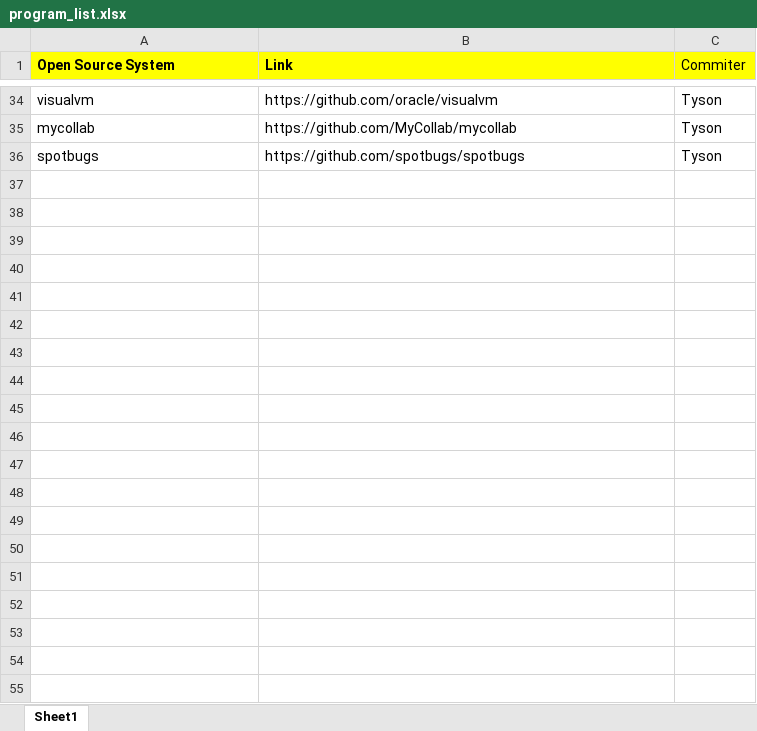
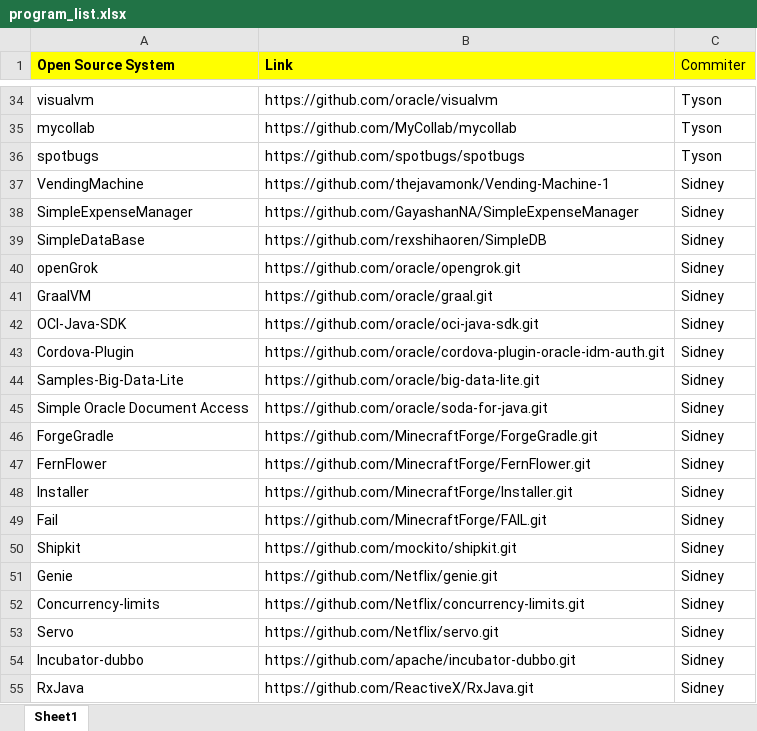
Before and after one commit to sidneyshane/seng300Group3, an Excel workbook: data_gathering/program_list.xlsx, sheet Sheet1, drawn as a sheet; only a part is shown, gaps mark what is left out; values as stored, in another font and other column widths than the file's, no borders; the diff covers the shown part only; the diff names each change by its address in the sheet, - before the commit and + after, or states it on an @@ line.

Commit message:
Updated the list

```diff
--- a/data_gathering/program_list.xlsx (sheet Sheet1)
+++ b/data_gathering/program_list.xlsx (sheet Sheet1)
+row 37: VendingMachine | https://github.com/thejavamonk/Vending-Machine-1 | Sidney
+row 38: SimpleExpenseManager | https://github.com/GayashanNA/SimpleExpenseManager | Sidney
+row 39: SimpleDataBase | https://github.com/rexshihaoren/SimpleDB | Sidney
+row 40: openGrok | https://github.com/oracle/opengrok.git | Sidney
+row 41: GraalVM | https://github.com/oracle/graal.git | Sidney
+row 42: OCI-Java-SDK | https://github.com/oracle/oci-java-sdk.git | Sidney
+row 43: Cordova-Plugin | https://github.com/oracle/cordova-plugin-oracle-idm-auth.git | Sidney
+row 44: Samples-Big-Data-Lite | https://github.com/oracle/big-data-lite.git | Sidney
+row 45: Simple Oracle Document Access | https://github.com/oracle/soda-for-java.git | Sidney
+row 46: ForgeGradle | https://github.com/MinecraftForge/ForgeGradle.git | Sidney
+row 47: FernFlower | https://github.com/MinecraftForge/FernFlower.git | Sidney
+row 48: Installer | https://github.com/MinecraftForge/Installer.git | Sidney
+row 49: Fail | https://github.com/MinecraftForge/FAIL.git | Sidney
+row 50: Shipkit | https://github.com/mockito/shipkit.git | Sidney
+row 51: Genie | https://github.com/Netflix/genie.git | Sidney
+row 52: Concurrency-limits | https://github.com/Netflix/concurrency-limits.git | Sidney
+row 53: Servo | https://github.com/Netflix/servo.git | Sidney
+row 54: Incubator-dubbo | https://github.com/apache/incubator-dubbo.git | Sidney
+row 55: RxJava | https://github.com/ReactiveX/RxJava.git | Sidney
```
Also changed, not shown: 15 added rows elsewhere in this sheet.
